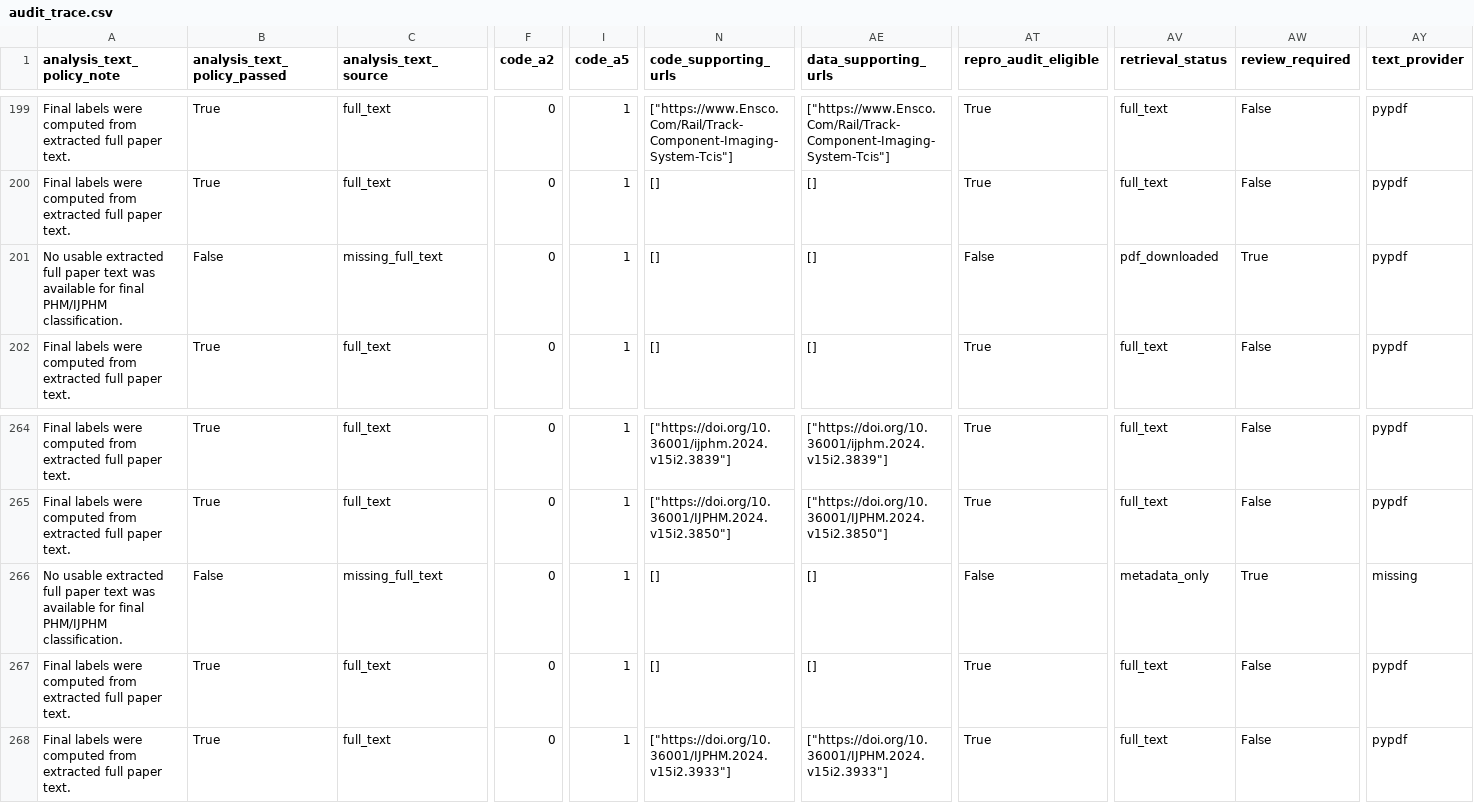
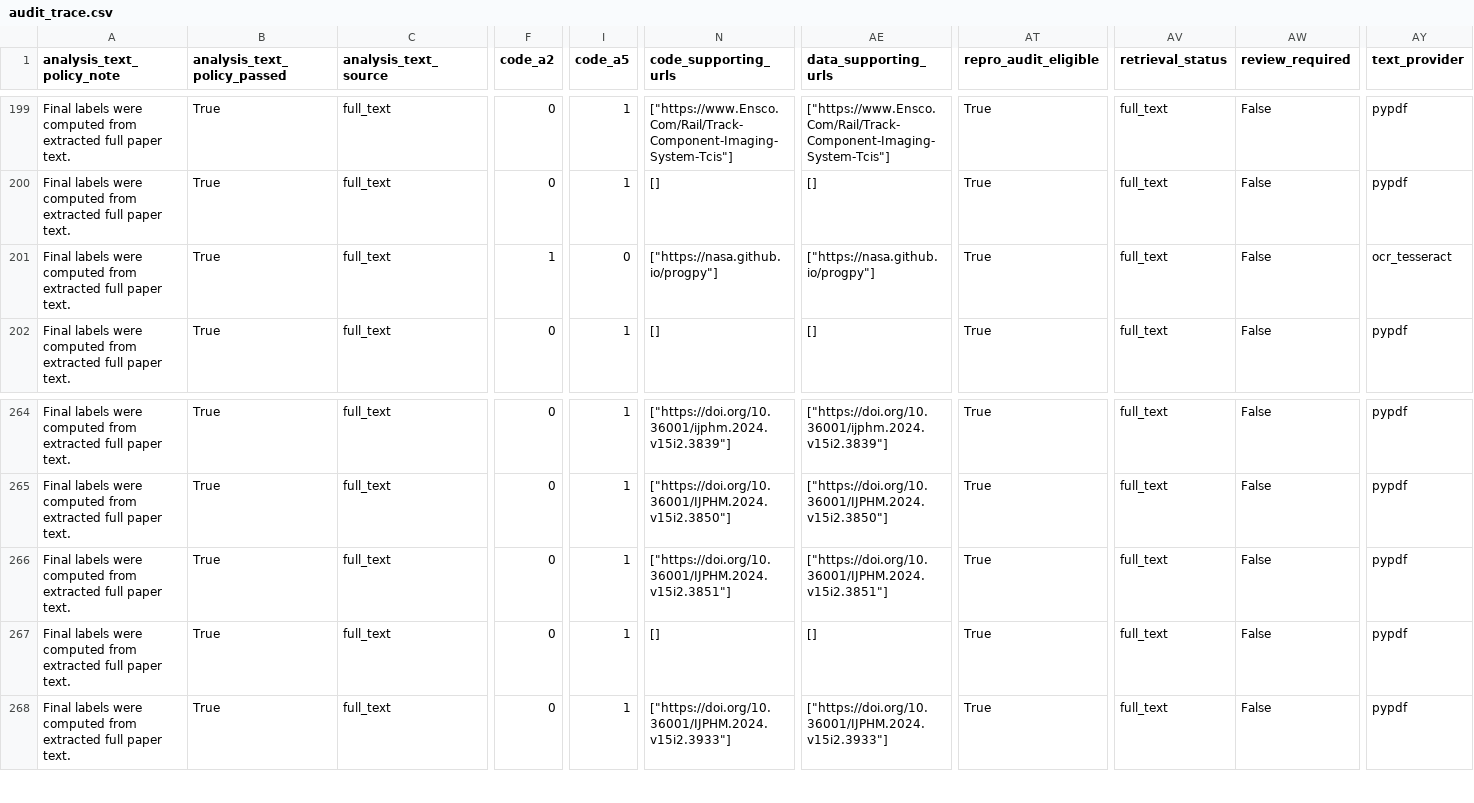
Before and after one commit to levtelyatnikov/PHM-reproducibility-gap, a CSV file: data/processed/audit_trace.csv, drawn as a sheet; only a part is shown, gaps mark what is left out; the diff covers the shown part only; the diff names each change by its address in the sheet, - before the commit and + after, or states it on an @@ line.

```diff
--- a/data/processed/audit_trace.csv
+++ b/data/processed/audit_trace.csv
-A201 (analysis_text_policy_note): No usable extracted full paper text was available for final PHM/IJPHM classification.
+A201 (analysis_text_policy_note): Final labels were computed from extracted full paper text.
-B201 (analysis_text_policy_passed): False
+B201 (analysis_text_policy_passed): True
-C201 (analysis_text_source): missing_full_text
+C201 (analysis_text_source): full_text
-F201 (code_a2): 0
+F201 (code_a2): 1
-I201 (code_a5): 1
+I201 (code_a5): 0
-N201 (code_supporting_urls): []
+N201 (code_supporting_urls): ["https://nasa.github.io/progpy"]
-AE201 (data_supporting_urls): []
+AE201 (data_supporting_urls): ["https://nasa.github.io/progpy"]
-AT201 (repro_audit_eligible): False
+AT201 (repro_audit_eligible): True
-AV201 (retrieval_status): pdf_downloaded
+AV201 (retrieval_status): full_text
-AW201 (review_required): True
+AW201 (review_required): False
-AY201 (text_provider): pypdf
+AY201 (text_provider): ocr_tesseract
-A266 (analysis_text_policy_note): No usable extracted full paper text was available for final PHM/IJPHM classification.
+A266 (analysis_text_policy_note): Final labels were computed from extracted full paper text.
-B266 (analysis_text_policy_passed): False
+B266 (analysis_text_policy_passed): True
-C266 (analysis_text_source): missing_full_text
+C266 (analysis_text_source): full_text
-N266 (code_supporting_urls): []
+N266 (code_supporting_urls): ["https://doi.org/10.36001/IJPHM.2024.v15i2.3851"]
-AE266 (data_supporting_urls): []
+AE266 (data_supporting_urls): ["https://doi.org/10.36001/IJPHM.2024.v15i2.3851"]
-AT266 (repro_audit_eligible): False
+AT266 (repro_audit_eligible): True
-AV266 (retrieval_status): metadata_only
+AV266 (retrieval_status): full_text
-AW266 (review_required): True
+AW266 (review_required): False
-AY266 (text_provider): missing
+AY266 (text_provider): pypdf
```
Also changed, not shown: 9 edited cells elsewhere in this file, data/processed/audit_results.csv, data/processed/ijphm/2024/audit/audit_trace.csv, 25 other files.
